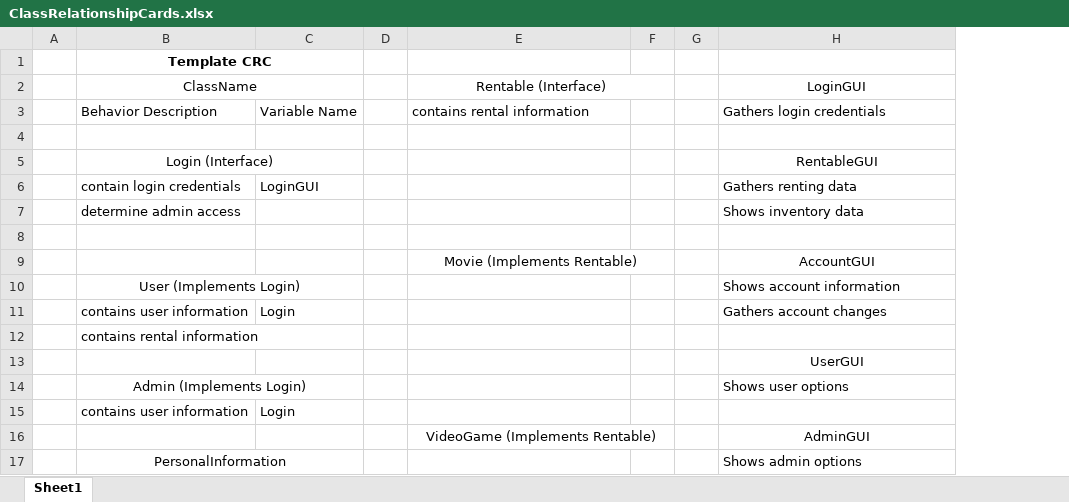
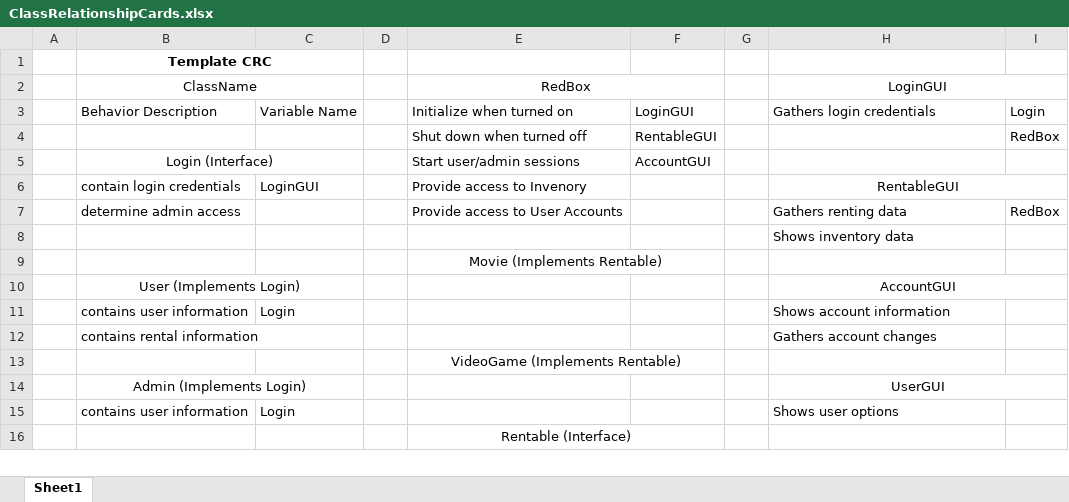
Before and after one commit to t33soccer/RedBoxJava, an Excel workbook: Documentation/Design/ClassRelationshipCards.xlsx, sheet Sheet1, drawn as a sheet; only a part is shown; values as stored, in another font and other column widths than the file's, no borders; removed rows and columns are numbered as before the commit, all else as after; the diff covers the shown part only; the diff names each change by its address in the sheet, - before the commit and + after, or states it on an @@ line.

```diff
--- a/Documentation/Design/ClassRelationshipCards.xlsx (sheet Sheet1)
+++ b/Documentation/Design/ClassRelationshipCards.xlsx (sheet Sheet1)
-column F, empty
+column F, rows 3-4: LoginGUI | RentableGUI
+column I, rows 3-4: Login | RedBox; row 7: RedBox
-E2: Rentable (Interface)
+E2: RedBox
+H2:I2 merged
-E3: contains rental information
+E3: Initialize when turned on
-row 4: (empty)
+row 4:  |  |  |  | Shut down when turned off | RentableGUI |  |  | RedBox
-row 5:  | Login (Interface) |  |  |  |  |  | RentableGUI
+row 5:  | Login (Interface) |  |  | Start user/admin sessions | AccountGUI
-E6: (empty)
+E6: Provide access to Invenory
-H6: Gathers renting data
+H6: RentableGUI
-H6 alignment: left
+H6 alignment: center
+H6:I6 merged
-row 7:  | determine admin access |  |  |  |  |  | Shows inventory data
-row 7: (empty)
+row 7:  | determine admin access |  |  | Provide access to User Accounts |  |  | Gathers renting data | RedBox
-row 9:  |  |  |  | Movie (Implements Rentable) |  |  | AccountGUI
+row 8:  |  |  |  |  |  |  | Shows inventory data
+row 9:  |  |  |  | Movie (Implements Rentable)
-H10: Shows account information
+H10: AccountGUI
-H10 alignment: left
+H10 alignment: center
+H10:I10 merged
-H11: Gathers account changes
+H11: Shows account information
-H12: (empty)
+H12: Gathers account changes
-row 13:  |  |  |  |  |  |  | UserGUI
+row 13:  |  |  |  | VideoGame (Implements Rentable)
-H14: Shows user options
+H14: UserGUI
-H14 alignment: left
+H14 alignment: center
+H14:I14 merged
-H15: (empty)
+H15: Shows user options
-row 16:  |  |  |  | VideoGame (Implements Rentable) |  |  | AdminGUI
-row 17:  | PersonalInformation |  |  |  |  |  | Shows admin options
+row 16:  |  |  |  | Rentable (Interface)
```
Also changed, not shown: 11 added rows, 1 removed row and 2 edited cells elsewhere in this sheet, Documentation/Design/ClassDataAndMethods.xlsx, 3 other files.
